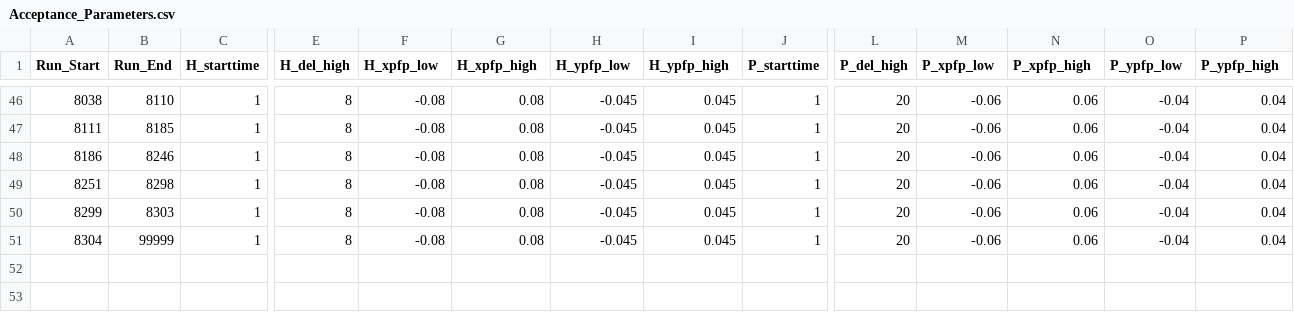
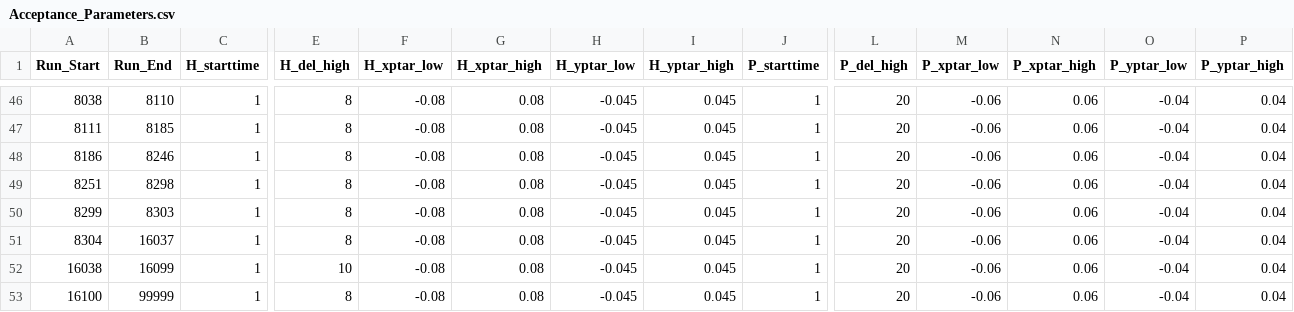
Before and after one commit to JeffersonLab/UTIL_PION, a CSV file: DB/PARAM/PionLT2022/Acceptance_Parameters.csv, drawn as a sheet; only a part is shown, gaps mark what is left out; rows hold the shown columns only; the diff names each change by its address in the sheet, - before the commit and + after, or states it on an @@ line.

Commit message:
New kinematic lists. Fixed some issues with the theta/phi acceptance cuts. A naming mismatch between the cut and param files was causing an issue with the HeePsingles analysis script. This seems to be the only script affected as there's no theta/phi acceptance cuts used elsewhere that I know of.

```diff
--- a/DB/PARAM/PionLT2022/Acceptance_Parameters.csv
+++ b/DB/PARAM/PionLT2022/Acceptance_Parameters.csv
-F1: H_xpfp_low
+F1: H_xptar_low
-G1: H_xpfp_high
+G1: H_xptar_high
-H1: H_ypfp_low
+H1: H_yptar_low
-I1: H_ypfp_high
+I1: H_yptar_high
-M1: P_xpfp_low
+M1: P_xptar_low
-N1: P_xpfp_high
+N1: P_xptar_high
-O1: P_ypfp_low
+O1: P_yptar_low
-P1: P_ypfp_high
+P1: P_yptar_high
-B51 (Run_End): 99999
+B51 (Run_End): 16037
+row 52: 16038 | 16099 | 1 | 10 | -0.08 | 0.08 | -0.045 | 0.045 | 1 | 20 | -0.06 | 0.06 | -0.04 | 0.04
+row 53: 16100 | 99999 | 1 | 8 | -0.08 | 0.08 | -0.045 | 0.045 | 1 | 20 | -0.06 | 0.06 | -0.04 | 0.04
```
Also changed, not shown: 14 other files.
